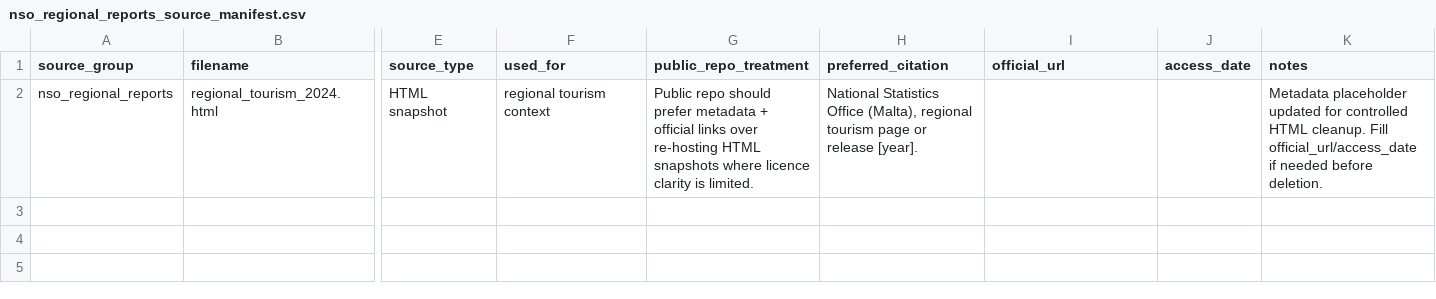
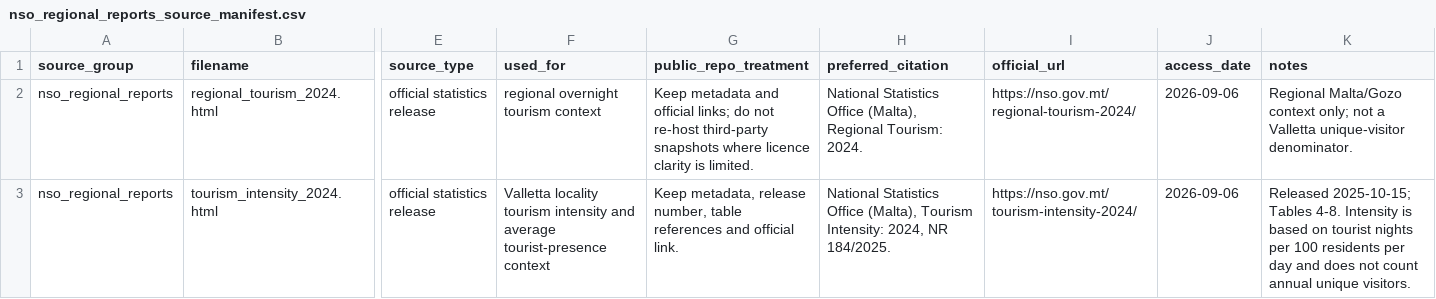
Before and after one commit to Anamardiana17/Malta_portfolio, a CSV file: data_raw/nso_regional_reports/nso_regional_reports_source_manifest.csv, drawn as a sheet; only a part is shown, gaps mark what is left out; rows hold the shown columns only; the diff names each change by its address in the sheet, - before the commit and + after, or states it on an @@ line.

```diff
--- a/data_raw/nso_regional_reports/nso_regional_reports_source_manifest.csv
+++ b/data_raw/nso_regional_reports/nso_regional_reports_source_manifest.csv
-E2 (source_type): HTML snapshot
+E2 (source_type): official statistics release
-F2 (used_for): regional tourism context
+F2 (used_for): regional overnight tourism context
-G2 (public_repo_treatment): Public repo should prefer metadata + official links over re-hosting HTML snapshots where…
+G2 (public_repo_treatment): Keep metadata and official links; do not re-host third-party snapshots where…
-H2 (preferred_citation): …Office (Malta), regional tourism page or release [year].
+H2 (preferred_citation): …Office (Malta), Regional Tourism: 2024.
-I2 (official_url): (empty)
+I2 (official_url): https://nso.gov.mt/regional-tourism-2024/
-J2 (access_date): (empty)
+J2 (access_date): 2026-09-06
-K2 (notes): Metadata placeholder updated for controlled HTML cleanup. Fill official_url/access_date if needed before deletion.
+K2 (notes): Regional Malta/Gozo context only; not a Valletta unique-visitor denominator.
+row 3: nso_regional_reports | tourism_intensity_2024.html | official statistics release | Valletta locality tourism intensity and average tourist-presence context | Keep metadata, release number, table references and official link. | National Statistics Office (Malta), Tourism Intensity: 2024, NR 184/2025. | https://nso.gov.mt/tourism-intensity-2024/ | 2026-09-06 | Released 2025-10-15; Tables 4-8. Intensity is based on tourist nights per 100 residents per day and does not count annual unique visitors.
```
Also changed, not shown: data_processed/thesis_alignment/financial_headlines.csv, data_processed/thesis_alignment/reconciliation_register.csv, 9 other files.
